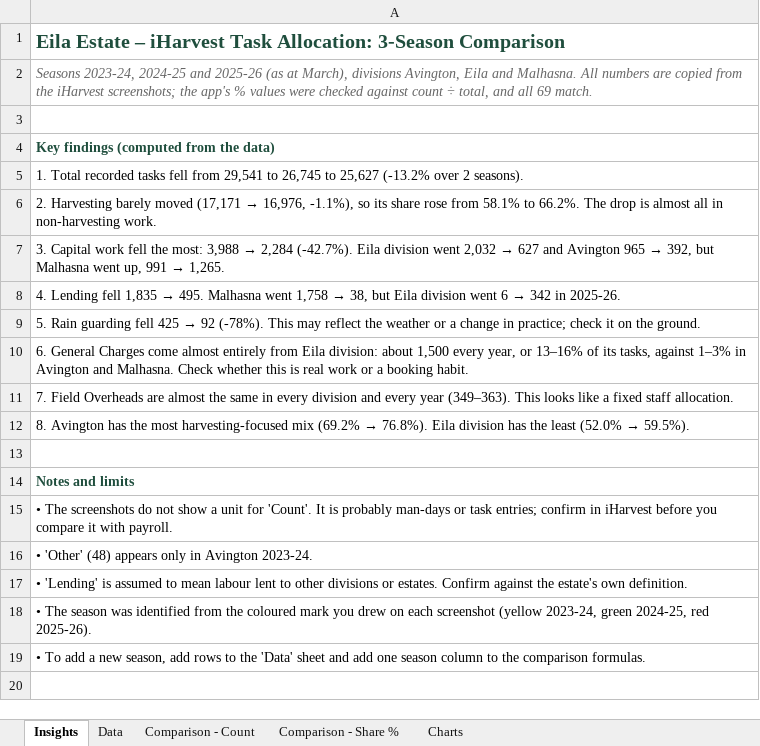
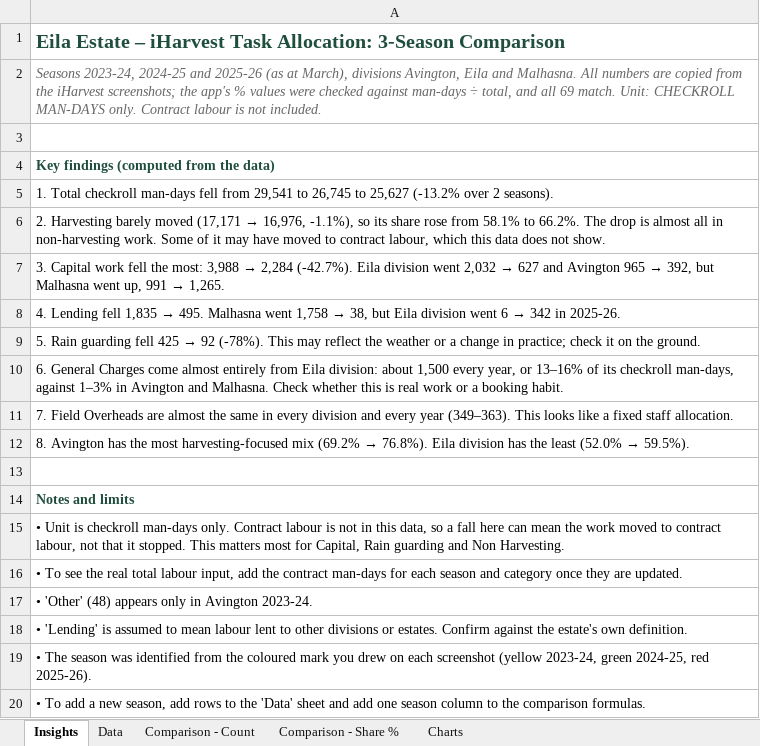
Before and after one commit to qnethb/Neja-Publications, an Excel workbook: Eila_iHarvest_Task_Allocation_2023-2026.xlsx, sheet Insights, drawn as a sheet; values as stored, in another font and other column widths than the file's, no borders; the diff names each change by its address in the sheet, - before the commit and + after, or states it on an @@ line.

```diff
--- a/Eila_iHarvest_Task_Allocation_2023-2026.xlsx (sheet Insights)
+++ b/Eila_iHarvest_Task_Allocation_2023-2026.xlsx (sheet Insights)
-A2: …checked against count ÷ total, and all 69 match.
+A2: …checked against man-days ÷ total, and all 69 match. Unit: CHECKROLL MAN-DAYS only. Contract labour is not included.
-A5: 1. Total recorded tasks fell from…
+A5: 1. Total checkroll man-days fell from…
-A6: …non-harvesting work.
+A6: …non-harvesting work. Some of it may have moved to contract labour, which this data does not show.
-A10: …of its tasks, against 1–3%…
+A10: …of its checkroll man-days, against 1–3%…
-A15: • The screenshots do not show a unit for 'Count'. It is probably man-days or task entries; confirm in iHarvest before you compare it with payroll.
+A15: • Unit is checkroll man-days only. Contract labour is not in this data, so a fall here can mean the work moved to contract labour, not that it stopped. This matters most for Capital, Rain guarding and Non Harvesting.
+row 16: • To see the real total labour input, add the contract man-days for each season and category once they are updated.
```
Also changed, not shown: sheet Comparison - Count, sheet Charts, sheet Data, sheet Comparison - Share %, charts or pictures.
